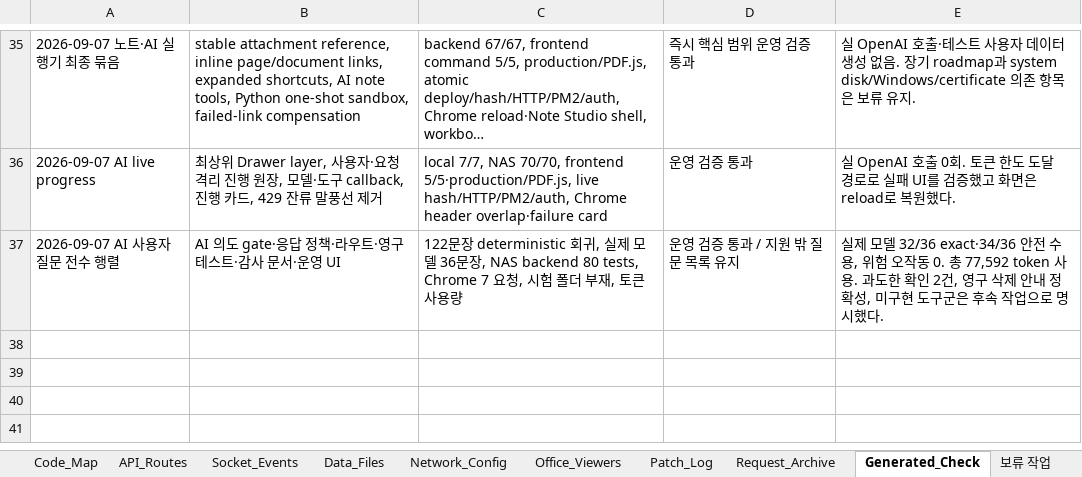
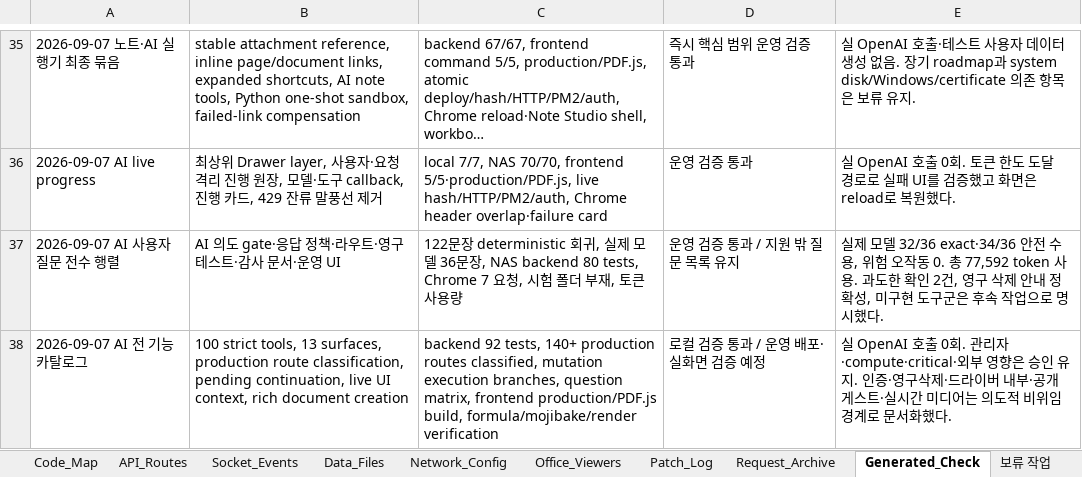
Before and after one commit to CLim020924/NAS_dev, an Excel workbook: docs/NAS_PROJECT_LOG.xlsx, sheet Generated_Check, drawn as a sheet; only a part is shown, gaps mark what is left out; long unchanged cells end in …; values as stored, in another font and other column widths than the file's, no borders; the diff names each change by its address in the sheet, - before the commit and + after, or states it on an @@ line.

```diff
--- a/docs/NAS_PROJECT_LOG.xlsx (sheet Generated_Check)
+++ b/docs/NAS_PROJECT_LOG.xlsx (sheet Generated_Check)
+row 38: 2026-09-07 AI 전 기능 카탈로그 | 100 strict tools, 13 surfaces, production route classification, pending continuation, live UI context, rich document creation | backend 92 tests, 140+ production routes classified, mutation execution branches, question matrix, frontend production/PDF.js build, formula/mojibake/render verification | 로컬 검증 통과 / 운영 배포·실화면 검증 예정 | 실 OpenAI 호출 0회. 관리자·compute·critical·외부 영향은 승인 유지. 인증·영구삭제·드라이버 내부·공개 게스트·실시간 미디어는 의도적 비위임 경계로 문서화했다.
```
Also changed, not shown: sheet Patch_Log, sheet Feature_Index, sheet Relation_Map, sheet Do_Not_Break, sheet Code_Map, sheet Request_Archive, 17 other files.
